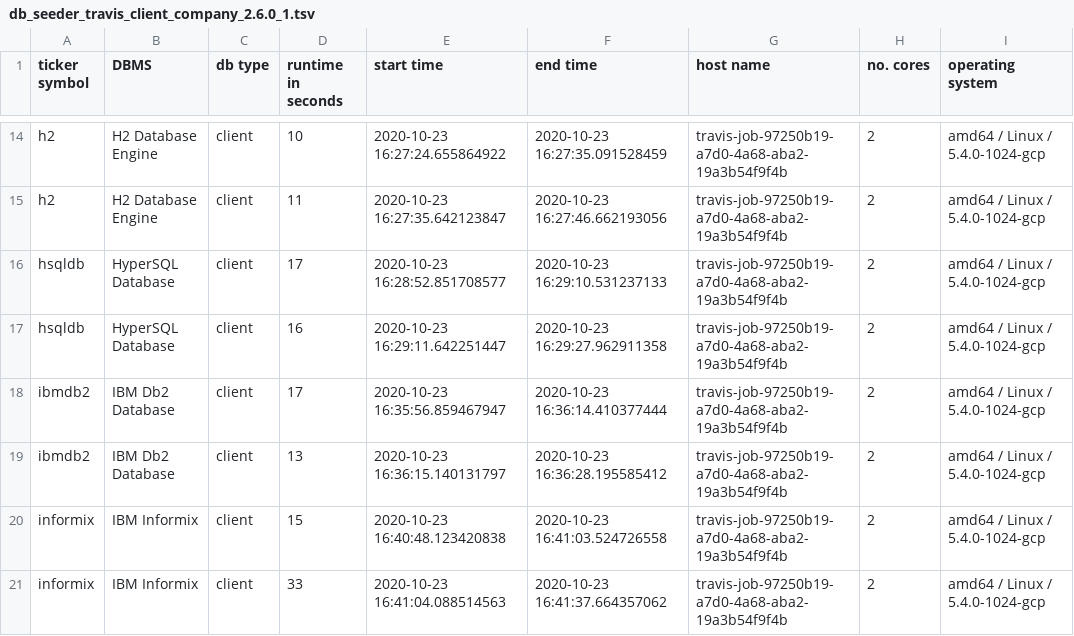
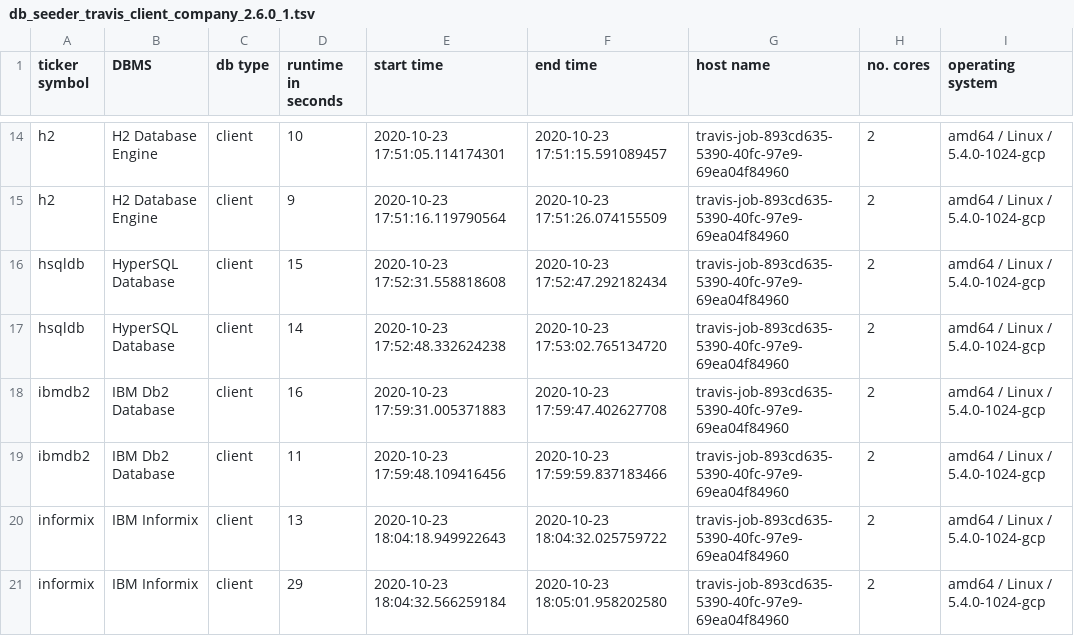
Before and after one commit to KonnexionsGmbH/db_seeder, a TSV file: resources/statistics/db_seeder_travis_client_company_2.6.0_1.tsv, drawn as a sheet; only a part is shown, gaps mark what is left out; the diff covers the shown part only; the diff names each change by its address in the sheet, - before the commit and + after, or states it on an @@ line.

Commit message:
Travis update: 23.10.2020 18:05:32 (Build 535)
[skip ci]

```diff
--- a/resources/statistics/db_seeder_travis_client_company_2.6.0_1.tsv
+++ b/resources/statistics/db_seeder_travis_client_company_2.6.0_1.tsv
-E14 (start time): 2020-10-23 16:27:24.655864922
+E14 (start time): 2020-10-23 17:51:05.114174301
-F14 (end time): 2020-10-23 16:27:35.091528459
+F14 (end time): 2020-10-23 17:51:15.591089457
-G14:G21 (host name): travis-job-97250b19-a7d0-4a68-aba2-19a3b54f9f4b
+G14:G21 (host name): travis-job-893cd635-5390-40fc-97e9-69ea04f84960
-D15 (runtime in seconds): 11
+D15 (runtime in seconds): 9
-E15 (start time): 2020-10-23 16:27:35.642123847
+E15 (start time): 2020-10-23 17:51:16.119790564
-F15 (end time): 2020-10-23 16:27:46.662193056
+F15 (end time): 2020-10-23 17:51:26.074155509
-D16 (runtime in seconds): 17
+D16 (runtime in seconds): 15
-E16 (start time): 2020-10-23 16:28:52.851708577
+E16 (start time): 2020-10-23 17:52:31.558818608
-F16 (end time): 2020-10-23 16:29:10.531237133
+F16 (end time): 2020-10-23 17:52:47.292182434
-D17 (runtime in seconds): 16
+D17 (runtime in seconds): 14
-E17 (start time): 2020-10-23 16:29:11.642251447
+E17 (start time): 2020-10-23 17:52:48.332624238
-F17 (end time): 2020-10-23 16:29:27.962911358
+F17 (end time): 2020-10-23 17:53:02.765134720
-D18 (runtime in seconds): 17
+D18 (runtime in seconds): 16
-E18 (start time): 2020-10-23 16:35:56.859467947
+E18 (start time): 2020-10-23 17:59:31.005371883
-F18 (end time): 2020-10-23 16:36:14.410377444
+F18 (end time): 2020-10-23 17:59:47.402627708
-D19 (runtime in seconds): 13
+D19 (runtime in seconds): 11
-E19 (start time): 2020-10-23 16:36:15.140131797
+E19 (start time): 2020-10-23 17:59:48.109416456
-F19 (end time): 2020-10-23 16:36:28.195585412
+F19 (end time): 2020-10-23 17:59:59.837183466
-D20 (runtime in seconds): 15
+D20 (runtime in seconds): 13
-E20 (start time): 2020-10-23 16:40:48.123420838
+E20 (start time): 2020-10-23 18:04:18.949922643
-F20 (end time): 2020-10-23 16:41:03.524726558
+F20 (end time): 2020-10-23 18:04:32.025759722
-D21 (runtime in seconds): 33
+D21 (runtime in seconds): 29
-E21 (start time): 2020-10-23 16:41:04.088514563
+E21 (start time): 2020-10-23 18:04:32.566259184
-F21 (end time): 2020-10-23 16:41:37.664357062
+F21 (end time): 2020-10-23 18:05:01.958202580
```
Also changed, not shown: 43 edited cells elsewhere in this file.
